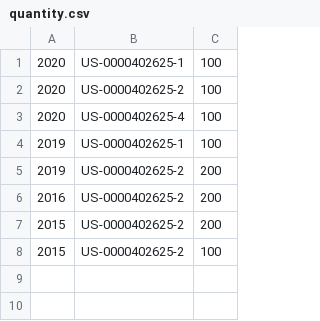
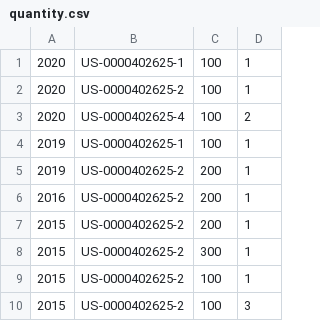
Before and after one commit to ZaichenkoVasia/Portfolio, a CSV file: src/main/resources/quantity/quantity.csv, drawn as a sheet; the diff names each change by its address in the sheet, - before the commit and + after, or states it on an @@ line.

```diff
--- a/src/main/resources/quantity/quantity.csv
+++ b/src/main/resources/quantity/quantity.csv
+column D, rows 1-7: 1 | 1 | 2 | 1 | 1 | 1 | 1; row 9: 1
+row 8: 2015 | US-0000402625-2 | 300 | 1
+row 10: 2015 | US-0000402625-2 | 100 | 3
```
Also changed, not shown: 5 other files.
